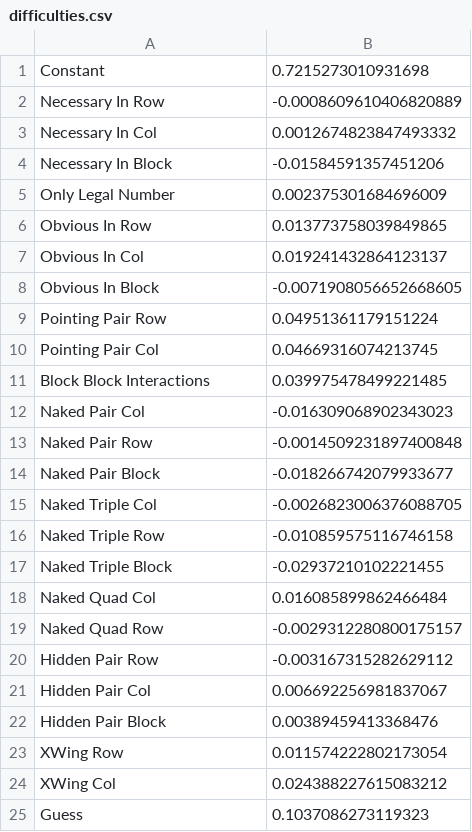
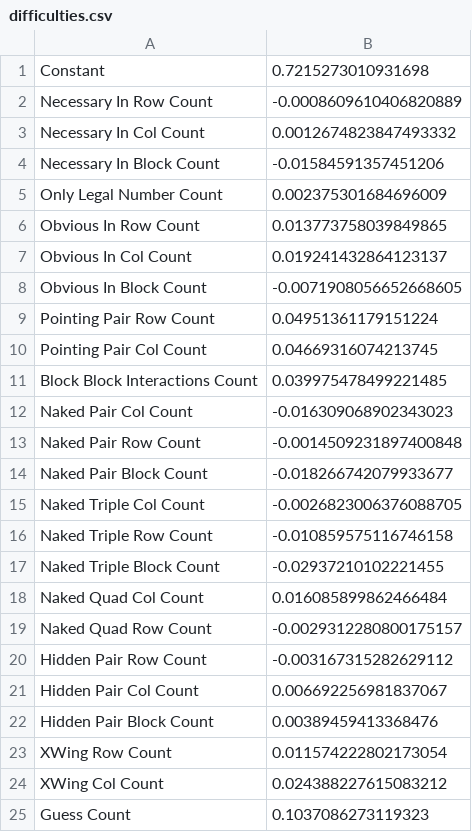
Before and after one commit to jkomoros/sudoku, a CSV file: difficulties.csv, drawn as a sheet.

Commit message:
Load up difficulties from the CSV. NOTE: this brings back the 30s `go test` time, which is crazy. Why are the weights having any impact on that??

```diff
--- a/difficulties.csv
+++ b/difficulties.csv
@@ -1,25 +1,25 @@
 Constant,0.7215273010931698
-Necessary In Row,-0.0008609610406820889
-Necessary In Col,0.0012674823847493332
-Necessary In Block,-0.01584591357451206
-Only Legal Number,0.002375301684696009
-Obvious In Row,0.013773758039849865
-Obvious In Col,0.019241432864123137
-Obvious In Block,-0.0071908056652668605
-Pointing Pair Row,0.04951361179151224
-Pointing Pair Col,0.04669316074213745
-Block Block Interactions,0.039975478499221485
-Naked Pair Col,-0.016309068902343023
-Naked Pair Row,-0.0014509231897400848
-Naked Pair Block,-0.018266742079933677
-Naked Triple Col,-0.0026823006376088705
-Naked Triple Row,-0.010859575116746158
-Naked Triple Block,-0.02937210102221455
-Naked Quad Col,0.016085899862466484
-Naked Quad Row,-0.0029312280800175157
-Hidden Pair Row,-0.003167315282629112
-Hidden Pair Col,0.006692256981837067
-Hidden Pair Block,0.00389459413368476
-XWing Row,0.011574222802173054
-XWing Col,0.024388227615083212
-Guess,0.1037086273119323
+Necessary In Row Count,-0.0008609610406820889
+Necessary In Col Count,0.0012674823847493332
+Necessary In Block Count,-0.01584591357451206
+Only Legal Number Count,0.002375301684696009
+Obvious In Row Count,0.013773758039849865
+Obvious In Col Count,0.019241432864123137
+Obvious In Block Count,-0.0071908056652668605
+Pointing Pair Row Count,0.04951361179151224
+Pointing Pair Col Count,0.04669316074213745
+Block Block Interactions Count,0.039975478499221485
+Naked Pair Col Count,-0.016309068902343023
+Naked Pair Row Count,-0.0014509231897400848
+Naked Pair Block Count,-0.018266742079933677
+Naked Triple Col Count,-0.0026823006376088705
+Naked Triple Row Count,-0.010859575116746158
+Naked Triple Block Count,-0.02937210102221455
+Naked Quad Col Count,0.016085899862466484
+Naked Quad Row Count,-0.0029312280800175157
+Hidden Pair Row Count,-0.003167315282629112
+Hidden Pair Col Count,0.006692256981837067
+Hidden Pair Block Count,0.00389459413368476
+XWing Row Count,0.011574222802173054
+XWing Col Count,0.024388227615083212
+Guess Count,0.1037086273119323
```
Also changed, not shown: 2 other files.
